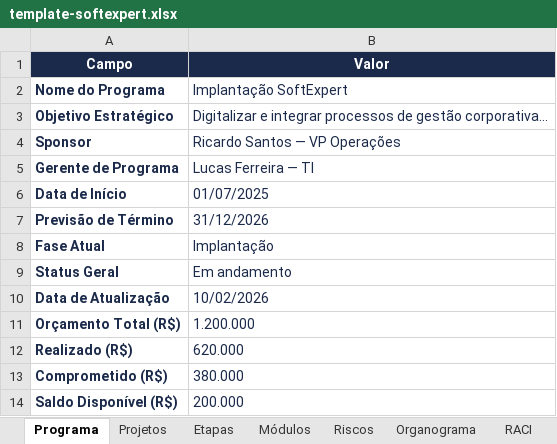
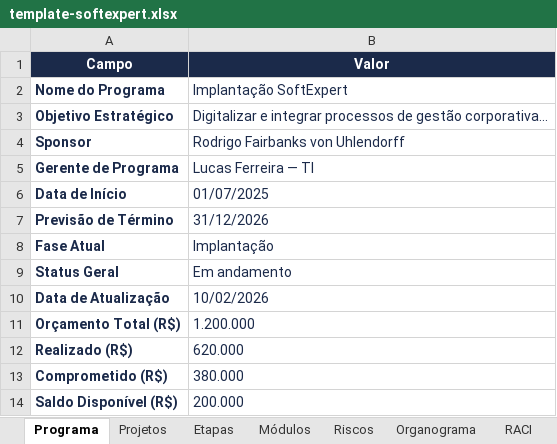
Before and after one commit to Lucas7Fernandes/Softexpert, an Excel workbook: template-softexpert.xlsx, sheet Programa, drawn as a sheet; values as stored, in another font and other column widths than the file's, no borders; the diff names each change by its address in the sheet, - before the commit and + after, or states it on an @@ line.

Commit message:
Atualização automática da planilha

```diff
--- a/template-softexpert.xlsx (sheet Programa)
+++ b/template-softexpert.xlsx (sheet Programa)
-B4 (Valor): Ricardo Santos — VP Operações
+B4 (Valor): Rodrigo Fairbanks von Uhlendorff
```
Also changed, not shown: sheet Organograma.
